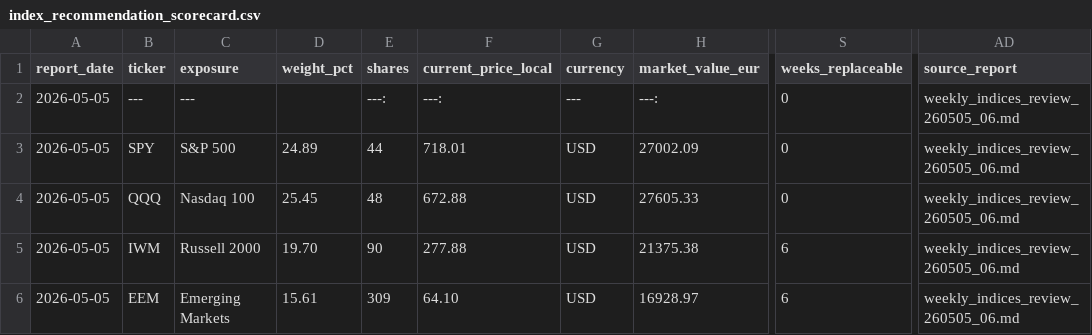
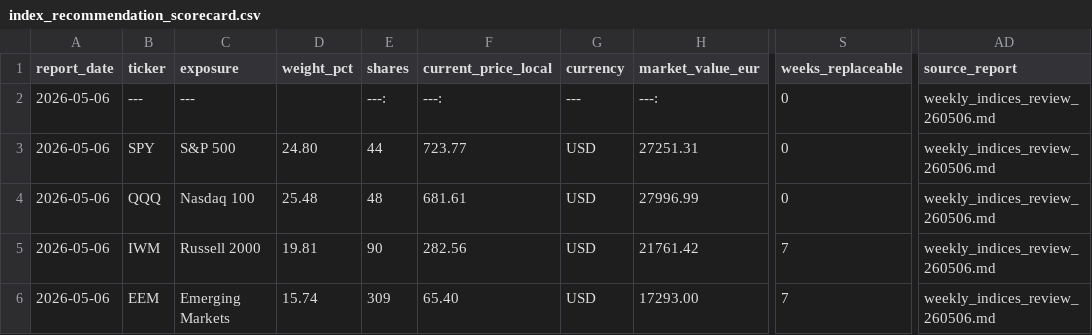
Before and after one commit to market-predictions/weekly-index, a CSV file: output_indices/index_recommendation_scorecard.csv, drawn as a sheet; only a part is shown, gaps mark what is left out; the diff names each change by its address in the sheet, - before the commit and + after, or states it on an @@ line.

```diff
--- a/output_indices/index_recommendation_scorecard.csv
+++ b/output_indices/index_recommendation_scorecard.csv
-A2:A6 (report_date): 2026-05-05
+A2:A6 (report_date): 2026-05-06
-AD2:AD6 (source_report): weekly_indices_review_260505_06.md
+AD2:AD6 (source_report): weekly_indices_review_260506.md
-D3 (weight_pct): 24.89
+D3 (weight_pct): 24.80
-F3 (current_price_local): 718.01
+F3 (current_price_local): 723.77
-H3 (market_value_eur): 27002.09
+H3 (market_value_eur): 27251.31
-D4 (weight_pct): 25.45
+D4 (weight_pct): 25.48
-F4 (current_price_local): 672.88
+F4 (current_price_local): 681.61
-H4 (market_value_eur): 27605.33
+H4 (market_value_eur): 27996.99
-D5 (weight_pct): 19.70
+D5 (weight_pct): 19.81
-F5 (current_price_local): 277.88
+F5 (current_price_local): 282.56
-H5 (market_value_eur): 21375.38
+H5 (market_value_eur): 21761.42
-S5:S6 (weeks_replaceable): 6
+S5:S6 (weeks_replaceable): 7
-D6 (weight_pct): 15.61
+D6 (weight_pct): 15.74
-F6 (current_price_local): 64.10
+F6 (current_price_local): 65.40
-H6 (market_value_eur): 16928.97
+H6 (market_value_eur): 17293.00
```
Also changed, not shown: output_indices/index_valuation_history.csv, 9 other files.
